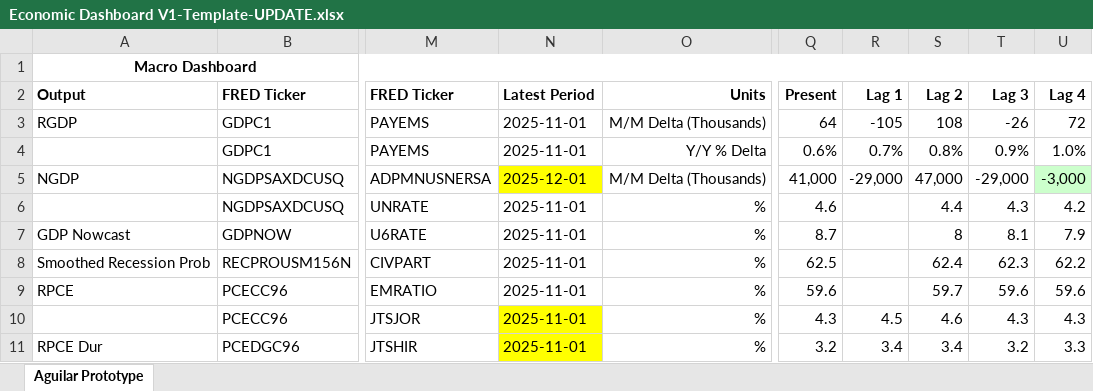
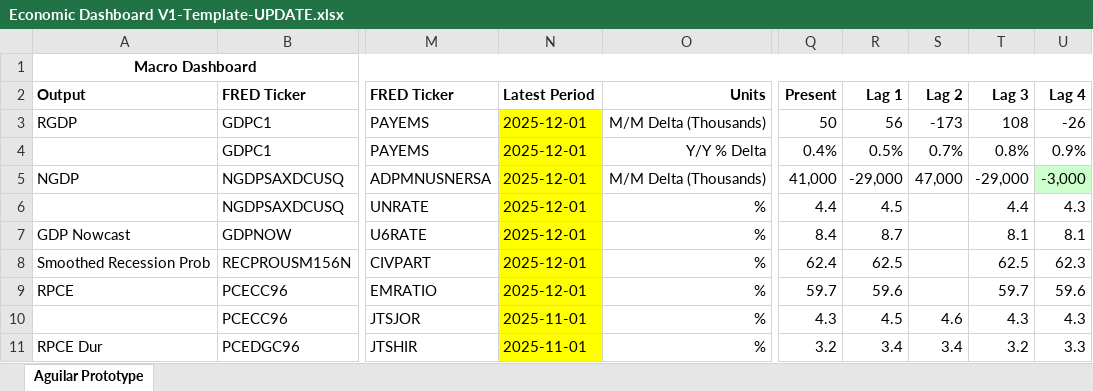
Before and after one commit to BlueMarginalist/MacroDashBoard, an Excel workbook: MacroDashboard Versions/Economic Dashboard V1-Template-UPDATE.xlsx, sheet Aguilar Prototype, drawn as a sheet; only a part is shown, gaps mark what is left out; values as stored, in another font and other column widths than the file's, no borders; the diff covers the shown part only; the diff names each change by its address in the sheet, - before the commit and + after, or states it on an @@ line.

```diff
--- a/MacroDashboard Versions/Economic Dashboard V1-Template-UPDATE.xlsx (sheet Aguilar Prototype)
+++ b/MacroDashboard Versions/Economic Dashboard V1-Template-UPDATE.xlsx (sheet Aguilar Prototype)
-N3:N4: 2025-11-01
+N3:N4: 2025-12-01
-N3:N4 fill: none
+N3:N4 fill: #FFFF00
-Q3: 64
+Q3: 50
-R3: -105
+R3: 56
-S3: 108
+S3: -173
-T3: -26
+T3: 108
-U3: 72
+U3: -26
-Q4: 0.6%
+Q4: 0.4%
-R4: 0.7%
+R4: 0.5%
-S4: 0.8%
+S4: 0.7%
-T4: 0.9%
+T4: 0.8%
-U4: 1.0%
+U4: 0.9%
-N6:N9: 2025-11-01
+N6:N9: 2025-12-01
-N6:N9 fill: none
+N6:N9 fill: #FFFF00
-Q6: 4.6
+Q6: 4.4
-R6: (empty)
+R6: 4.5
-S6: 4.4
+S6: (empty)
-T6: 4.3
+T6: 4.4
-U6: 4.2
+U6: 4.3
-Q7: 8.7
+Q7: 8.4
-R7: (empty)
+R7: 8.7
-S7: 8
+S7: (empty)
-U7: 7.9
+U7: 8.1
-Q8: 62.5
+Q8: 62.4
-R8: (empty)
+R8: 62.5
-S8: 62.4
+S8: (empty)
-T8: 62.3
+T8: 62.5
-U8: 62.2
+U8: 62.3
-Q9: 59.6
+Q9: 59.7
-R9: (empty)
+R9: 59.6
-S9: 59.7
+S9: (empty)
-T9: 59.6
+T9: 59.7
```
Also changed, not shown: 2 added rows, 2 removed rows, 89 edited cells and cell formats elsewhere in this sheet, 8 other files.
